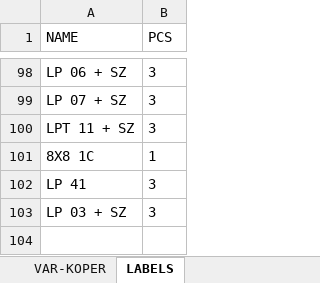
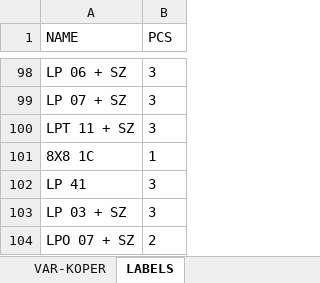
Before and after one commit to xaxamagyar/padrew-objednavka, an Excel workbook: translate-PL.xlsx, sheet LABELS, drawn as a sheet; only a part is shown, gaps mark what is left out; values as stored, in another font and other column widths than the file's, no borders; the diff names each change by its address in the sheet, - before the commit and + after, or states it on an @@ line.

Commit message:
Automatická aktualizace překladové databáze z webové aplikace

```diff
--- a/translate-PL.xlsx (sheet LABELS)
+++ b/translate-PL.xlsx (sheet LABELS)
+row 104: LPO 07 + SZ | 2
```
